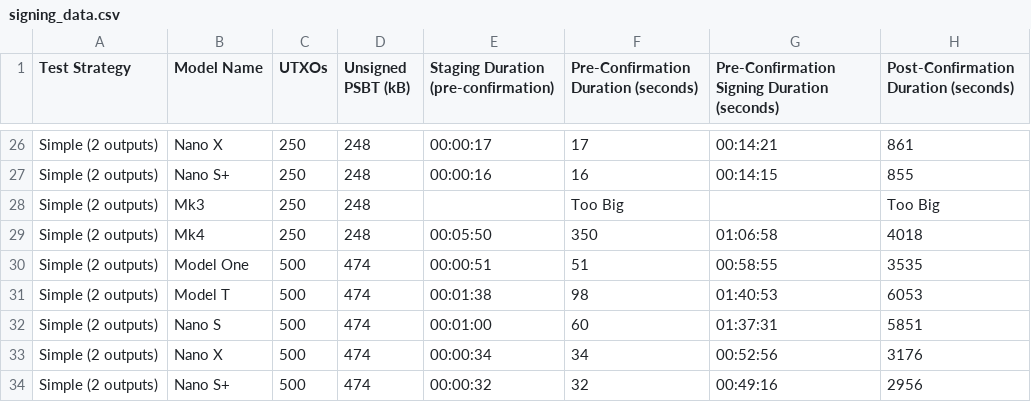
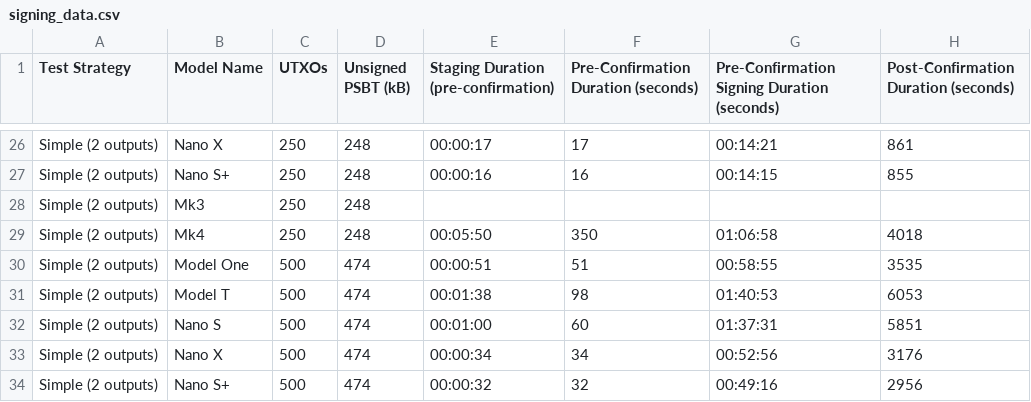
Before and after one commit to sambradbury/moda, a CSV file: streamlit/signing_times/data/signing_data.csv, drawn as a sheet; only a part is shown, gaps mark what is left out.

Commit message:
Update signing data file

```diff
--- a/streamlit/signing_times/data/signing_data.csv
+++ b/streamlit/signing_times/data/signing_data.csv
@@ -27,3 +27,3 @@ Simple (2 outputs),Nano X,250,248,00:00:17,17,00:14:21,861,
 Simple (2 outputs),Nano S+,250,248,00:00:16,16,00:14:15,855,
-Simple (2 outputs),Mk3,250,248,,Too Big,,Too Big,
+Simple (2 outputs),Mk3,250,248,,,,,
 Simple (2 outputs),Mk4,250,248,00:05:50,350,01:06:58,4018,
```
